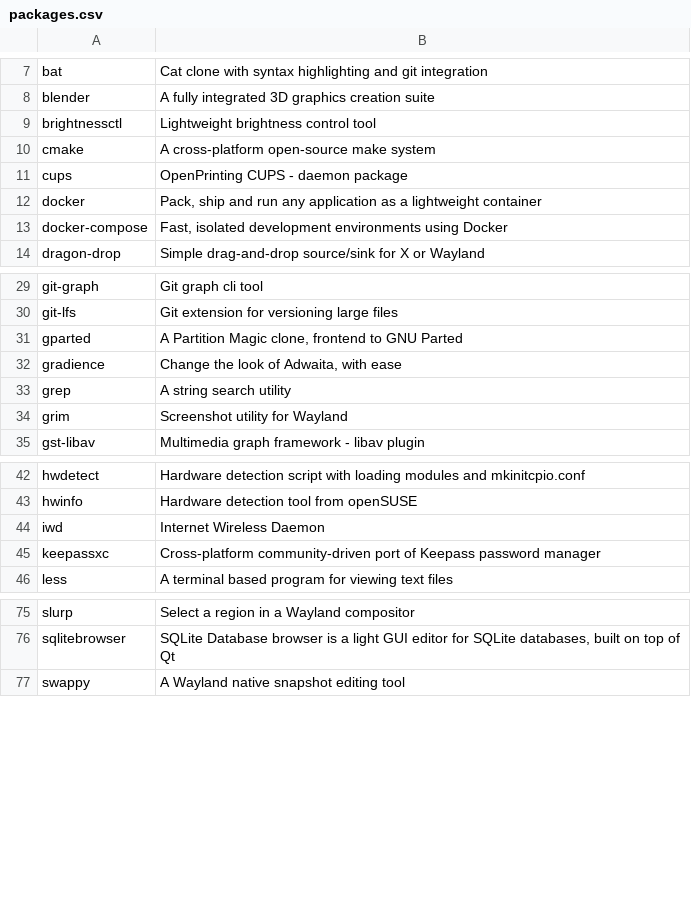
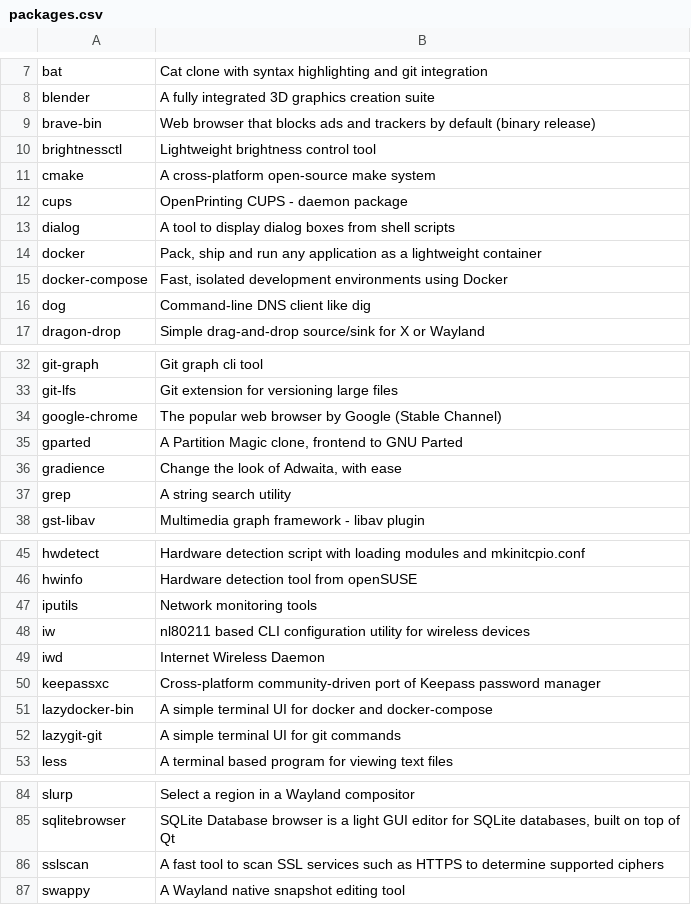
Before and after one commit to tomdevelops/arch-post-install, a CSV file: packages.csv, drawn as a sheet; only a part is shown, gaps mark what is left out; removed rows and columns are numbered as before the commit, all else as after; the diff covers the shown part only; the diff names each change by its address in the sheet, - before the commit and + after, or states it on an @@ line.

Commit message:
added some needed base packages

```diff
--- a/packages.csv
+++ b/packages.csv
+row 9: brave-bin | Web browser that blocks ads and trackers by default (binary release)
+row 13: dialog | A tool to display dialog boxes from shell scripts
+row 16: dog | Command-line DNS client like dig
+row 34: google-chrome | The popular web browser by Google (Stable Channel)
-row 34: grim | Screenshot utility for Wayland
+row 47: iputils | Network monitoring tools
+row 48: iw | nl80211 based CLI configuration utility for wireless devices
+row 51: lazydocker-bin | A simple terminal UI for docker and docker-compose
+row 52: lazygit-git | A simple terminal UI for git commands
+row 86: sslscan | A fast tool to scan SSL services such as HTTPS to determine supported ciphers
```
Also changed, not shown: 3 added rows elsewhere in this file.
